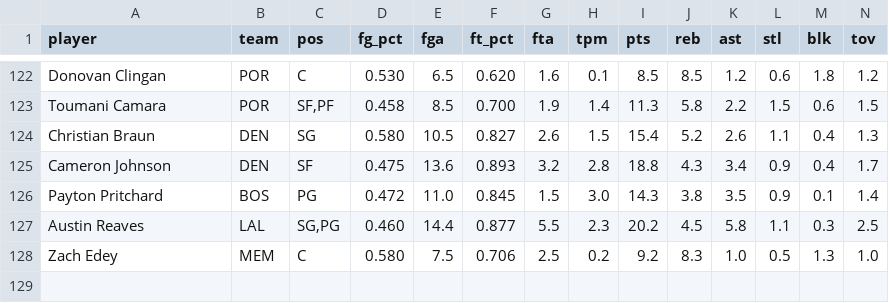
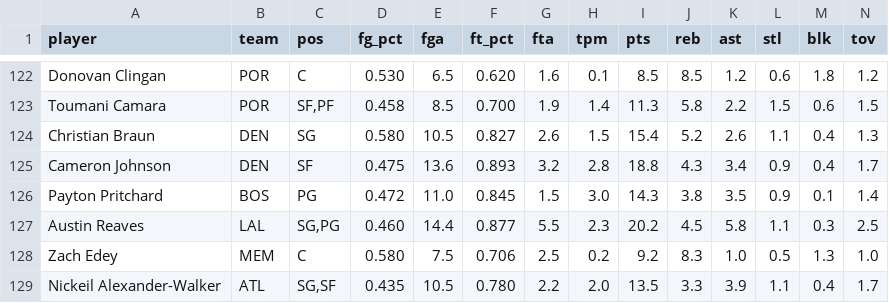
Before and after one commit to nic095layson/yahoo-fantasy-basketball, a CSV file: data/players.csv, drawn as a sheet; only a part is shown, gaps mark what is left out; rows hold the shown columns only; the diff names each change by its address in the sheet, - before the commit and + after, or states it on an @@ line.

```diff
--- a/data/players.csv
+++ b/data/players.csv
+row 129: Nickeil Alexander-Walker | ATL | SG,SF | 0.435 | 10.5 | 0.780 | 2.2 | 2.0 | 13.5 | 3.3 | 3.9 | 1.1 | 0.4 | 1.7
```
